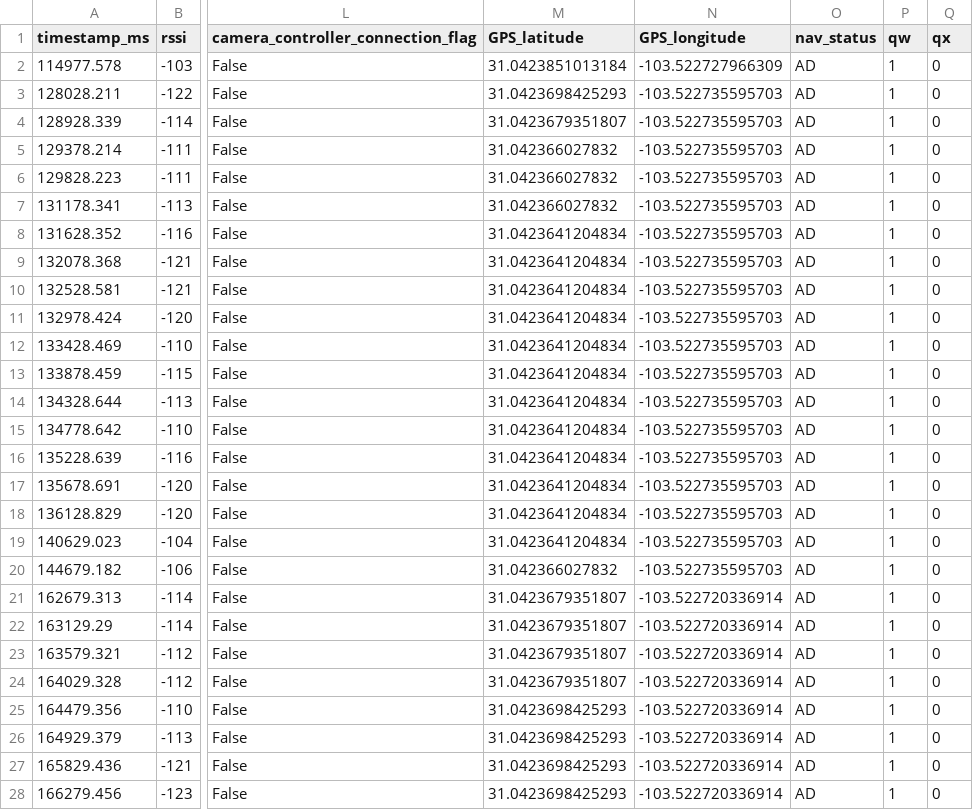
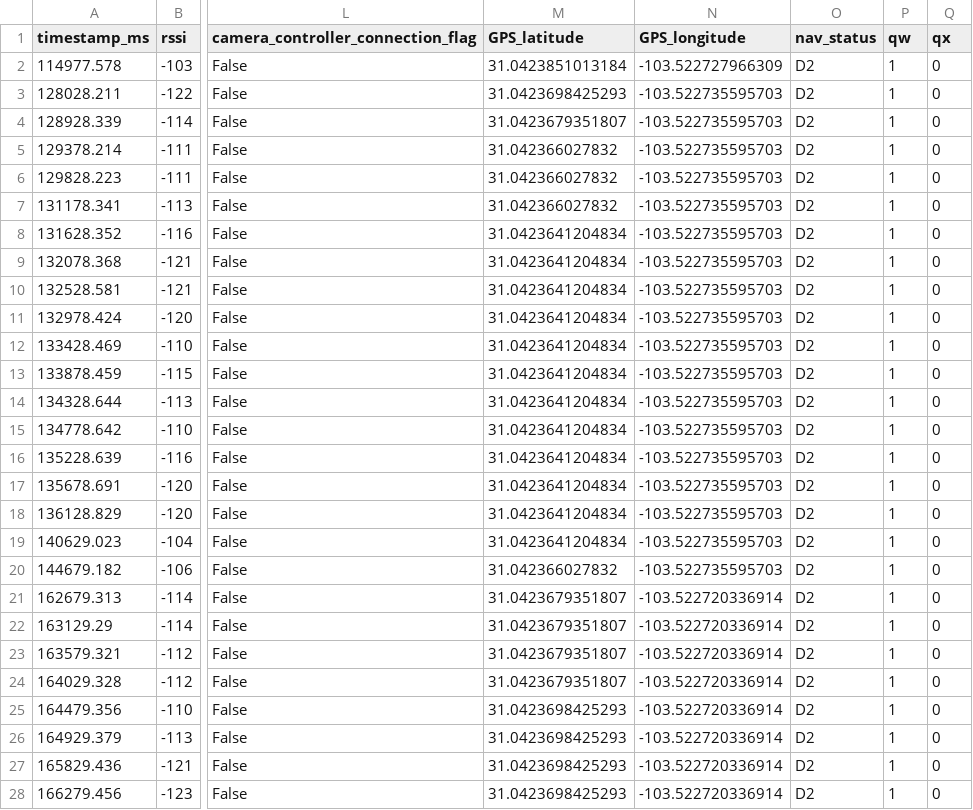
Before and after one commit to RMIT-Hive-Rocketry/GCS, a CSV file: backend/replay_system/mission_data/IREC2026/AV_TO_GCS_DATA_2.csv, drawn as a sheet; only a part is shown, gaps mark what is left out; the diff covers the shown part only; the diff names each change by its address in the sheet, - before the commit and + after, or states it on an @@ line.

Commit message:
fix nav status field

```diff
--- a/backend/replay_system/mission_data/IREC2026/AV_TO_GCS_DATA_2.csv
+++ b/backend/replay_system/mission_data/IREC2026/AV_TO_GCS_DATA_2.csv
-O2:O28 (nav_status): AD
+O2:O28 (nav_status): D2
```
Also changed, not shown: 30 edited cells elsewhere in this file.
